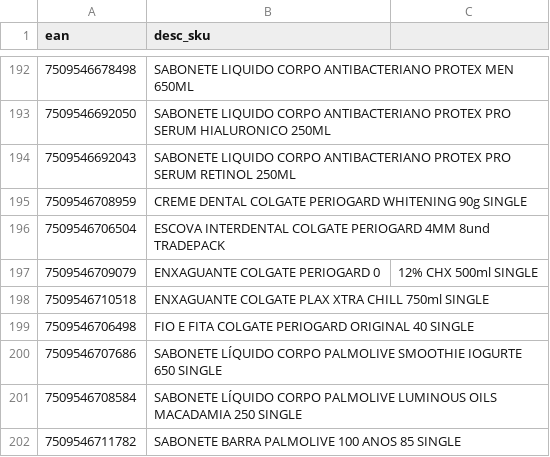
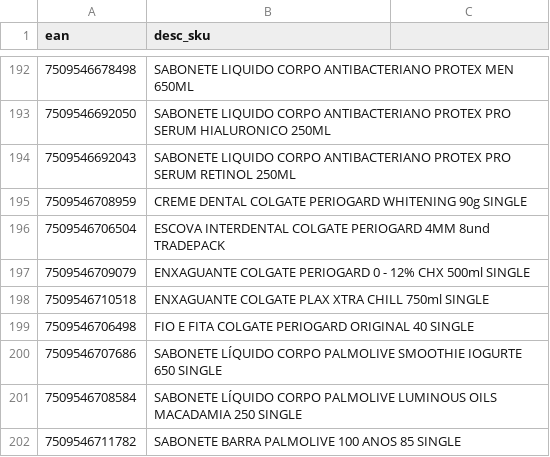
Before and after one commit to kenzowatanabee/price-capture, a CSV file: data/products.csv, drawn as a sheet; only a part is shown, gaps mark what is left out.

Commit message:
fix , typo

```diff
--- a/data/products.csv
+++ b/data/products.csv
@@ -196,3 +196,3 @@
 7509546706504,ESCOVA INTERDENTAL COLGATE PERIOGARD 4MM 8und TRADEPACK
-7509546709079,ENXAGUANTE COLGATE PERIOGARD 0,12% CHX 500ml SINGLE
+7509546709079,ENXAGUANTE COLGATE PERIOGARD 0 - 12% CHX 500ml SINGLE
 7509546710518,ENXAGUANTE COLGATE PLAX XTRA CHILL 750ml SINGLE
```
